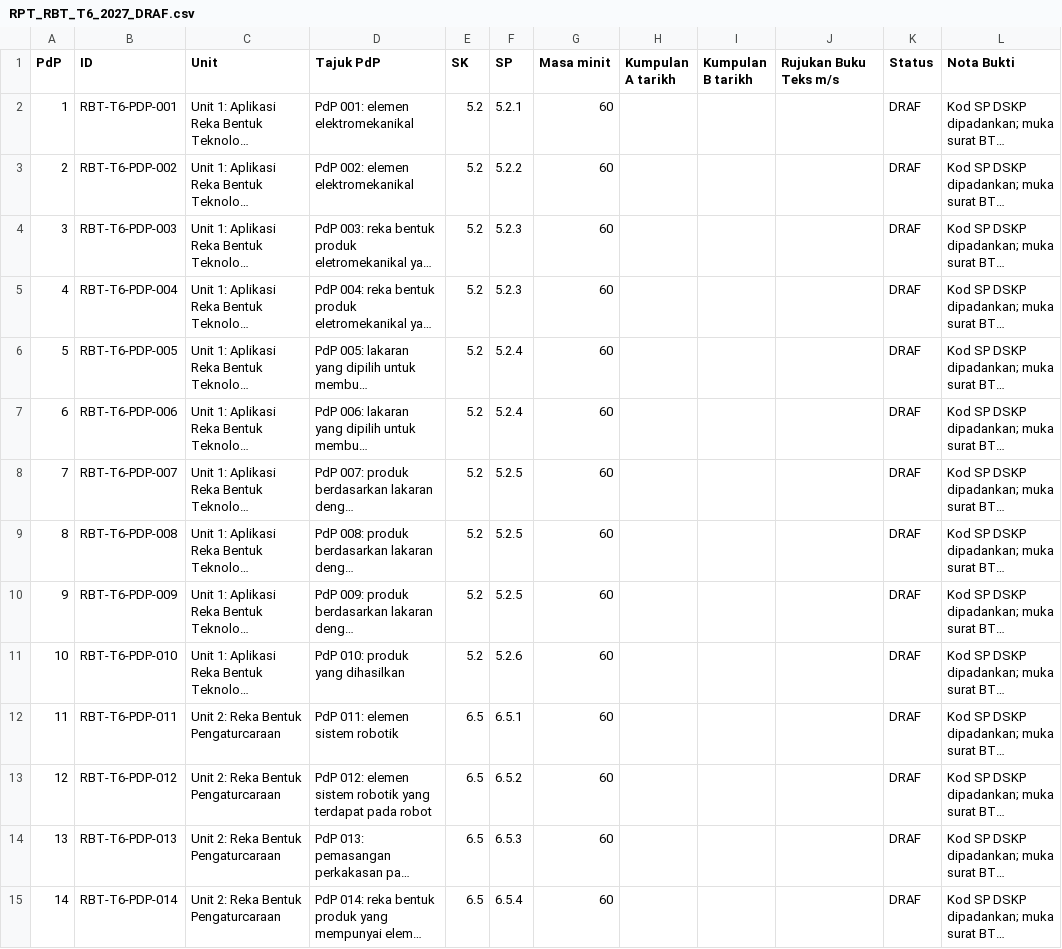
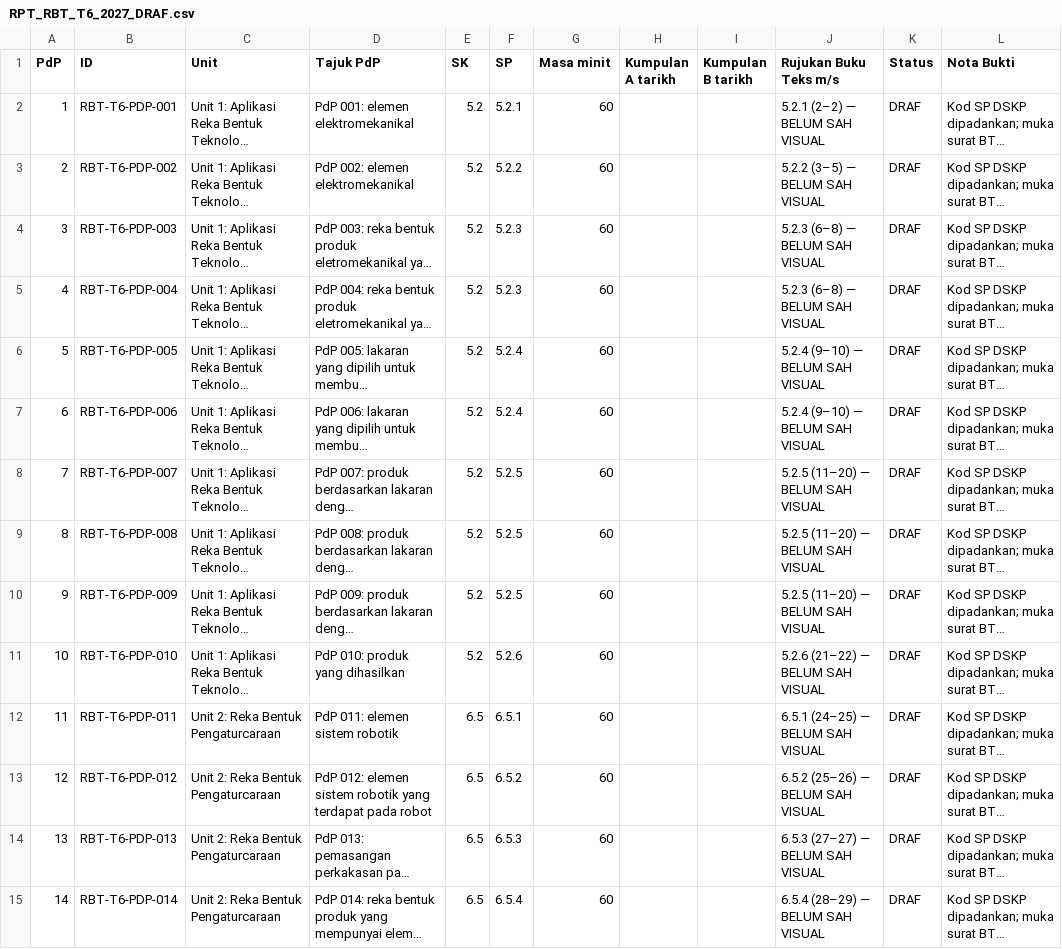
Before and after one commit to nurynayreen88/CikguLaju-AI, a CSV file: rpt_2027/rbt/RPT_RBT_T6_2027_DRAF.csv, drawn as a sheet; only a part is shown; long unchanged cells end in …; the diff covers the shown part only; the diff names each change by its address in the sheet, - before the commit and + after, or states it on an @@ line.

Commit message:
RBT Y6: add clearly flagged candidate textbook references to draft RPT

```diff
--- a/rpt_2027/rbt/RPT_RBT_T6_2027_DRAF.csv
+++ b/rpt_2027/rbt/RPT_RBT_T6_2027_DRAF.csv
-J2 (Rujukan Buku Teks m/s): (empty)
+J2 (Rujukan Buku Teks m/s): 5.2.1 (2–2) — BELUM SAH VISUAL
-J3 (Rujukan Buku Teks m/s): (empty)
+J3 (Rujukan Buku Teks m/s): 5.2.2 (3–5) — BELUM SAH VISUAL
-J4:J5 (Rujukan Buku Teks m/s): (empty)
+J4:J5 (Rujukan Buku Teks m/s): 5.2.3 (6–8) — BELUM SAH VISUAL
-J6:J7 (Rujukan Buku Teks m/s): (empty)
+J6:J7 (Rujukan Buku Teks m/s): 5.2.4 (9–10) — BELUM SAH VISUAL
-J8:J10 (Rujukan Buku Teks m/s): (empty)
+J8:J10 (Rujukan Buku Teks m/s): 5.2.5 (11–20) — BELUM SAH VISUAL
-J11 (Rujukan Buku Teks m/s): (empty)
+J11 (Rujukan Buku Teks m/s): 5.2.6 (21–22) — BELUM SAH VISUAL
-J12 (Rujukan Buku Teks m/s): (empty)
+J12 (Rujukan Buku Teks m/s): 6.5.1 (24–25) — BELUM SAH VISUAL
-J13 (Rujukan Buku Teks m/s): (empty)
+J13 (Rujukan Buku Teks m/s): 6.5.2 (25–26) — BELUM SAH VISUAL
-J14 (Rujukan Buku Teks m/s): (empty)
+J14 (Rujukan Buku Teks m/s): 6.5.3 (27–27) — BELUM SAH VISUAL
-J15 (Rujukan Buku Teks m/s): (empty)
+J15 (Rujukan Buku Teks m/s): 6.5.4 (28–29) — BELUM SAH VISUAL
```
Also changed, not shown: 18 edited cells elsewhere in this file.
